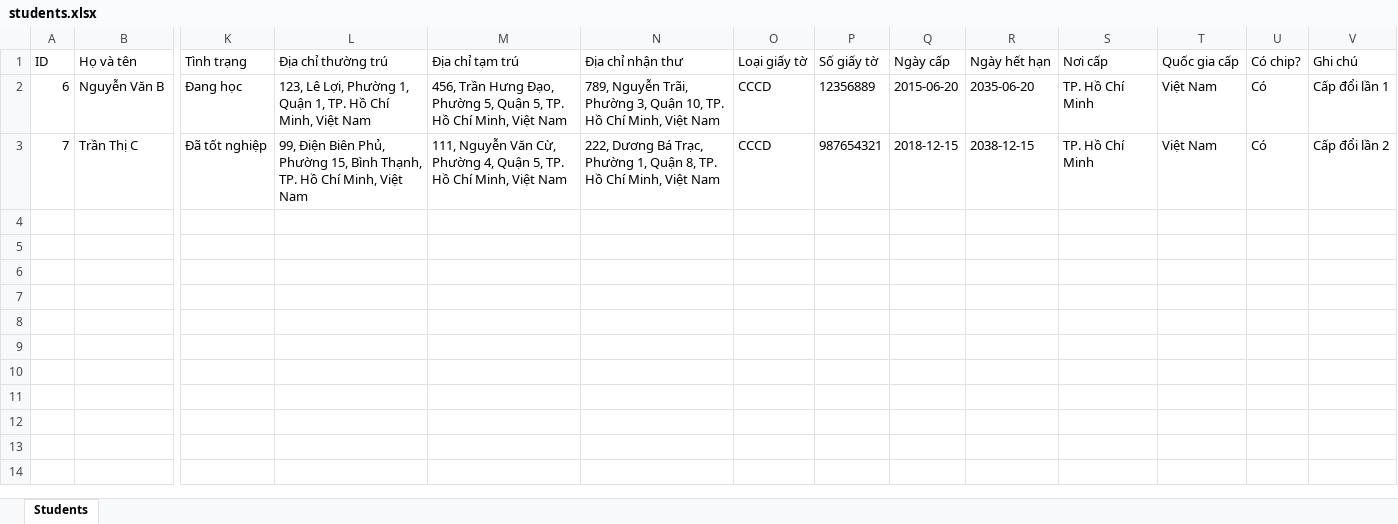
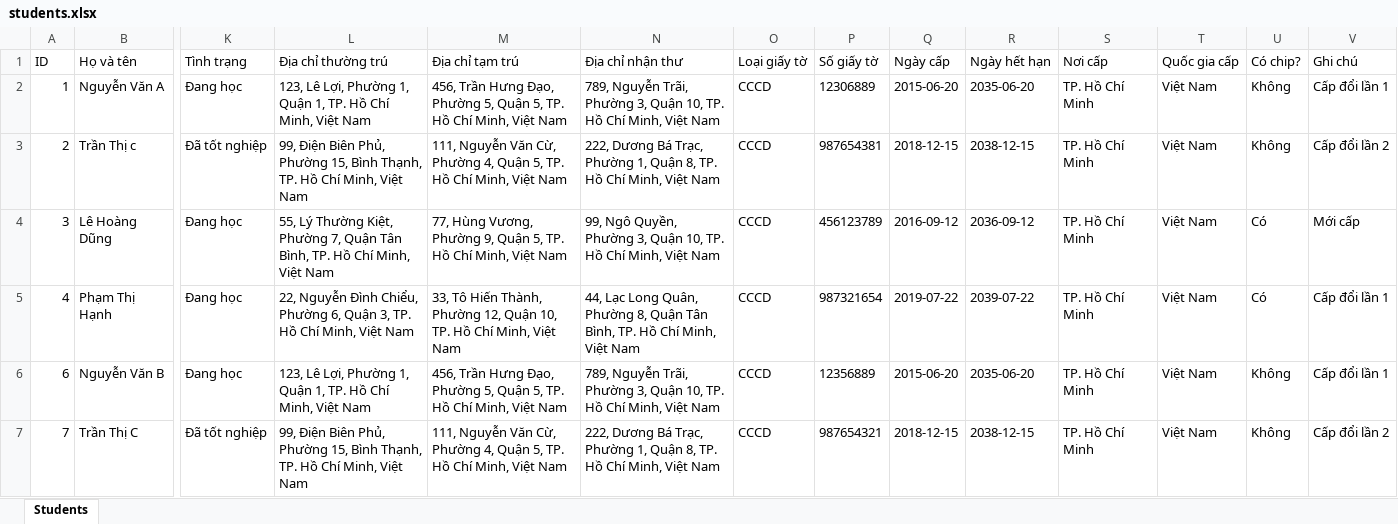
Before and after one commit to htloc0610/niceScore-Ex-Sat, an Excel workbook: src/exports/students.xlsx, sheet Students, drawn as a sheet; only a part is shown, gaps mark what is left out; values as stored, in another font and other column widths than the file's, no borders; addresses are those after the commit; rows hold the shown columns only; the diff names each change by its address in the sheet, - before the commit and + after, or states it on an @@ line.

```diff
--- a/src/exports/students.xlsx (sheet Students)
+++ b/src/exports/students.xlsx (sheet Students)
+row 2: 1 | Nguyễn Văn A | Đang học | 123, Lê Lợi, Phường 1, Quận 1, TP. Hồ Chí Minh, Việt Nam | 456, Trần Hưng Đạo, Phường 5, Quận 5, TP. Hồ Chí Minh, Việt Nam | 789, Nguyễn Trãi, Phường 3, Quận 10, TP. Hồ Chí Minh, Việt Nam | CCCD | 12306889 | 2015-06-20 | 2035-06-20 | TP. Hồ Chí Minh | Việt Nam | Không | Cấp đổi lần 1
+row 3: 2 | Trần Thị c | Đã tốt nghiệp | 99, Điện Biên Phủ, Phường 15, Bình Thạnh, TP. Hồ Chí Minh, Việt Nam | 111, Nguyễn Văn Cừ, Phường 4, Quận 5, TP. Hồ Chí Minh, Việt Nam | 222, Dương Bá Trạc, Phường 1, Quận 8, TP. Hồ Chí Minh, Việt Nam | CCCD | 987654381 | 2018-12-15 | 2038-12-15 | TP. Hồ Chí Minh | Việt Nam | Không | Cấp đổi lần 2
+row 4: 3 | Lê Hoàng Dũng | Đang học | 55, Lý Thường Kiệt, Phường 7, Quận Tân Bình, TP. Hồ Chí Minh, Việt Nam | 77, Hùng Vương, Phường 9, Quận 5, TP. Hồ Chí Minh, Việt Nam | 99, Ngô Quyền, Phường 3, Quận 10, TP. Hồ Chí Minh, Việt Nam | CCCD | 456123789 | 2016-09-12 | 2036-09-12 | TP. Hồ Chí Minh | Việt Nam | Có | Mới cấp
+row 5: 4 | Phạm Thị Hạnh | Đang học | 22, Nguyễn Đình Chiểu, Phường 6, Quận 3, TP. Hồ Chí Minh, Việt Nam | 33, Tô Hiến Thành, Phường 12, Quận 10, TP. Hồ Chí Minh, Việt Nam | 44, Lạc Long Quân, Phường 8, Quận Tân Bình, TP. Hồ Chí Minh, Việt Nam | CCCD | 987321654 | 2019-07-22 | 2039-07-22 | TP. Hồ Chí Minh | Việt Nam | Có | Cấp đổi lần 1
-U6:U7 (Có chip?): Có
+U6:U7 (Có chip?): Không
```
Also changed, not shown: 7 other files.
